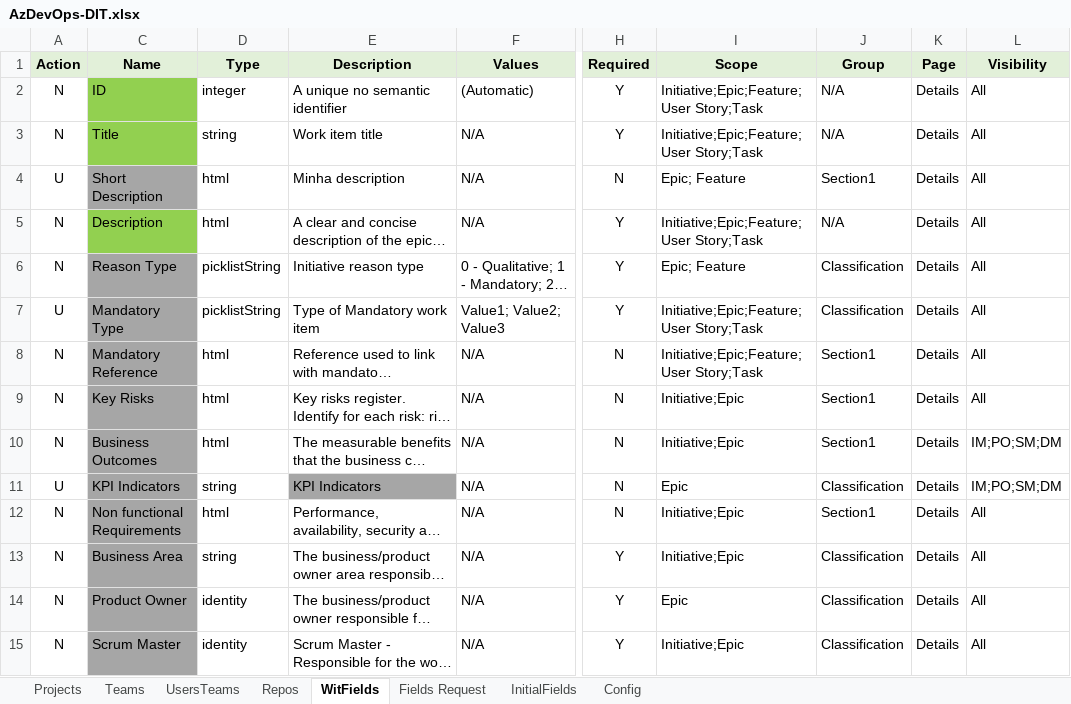
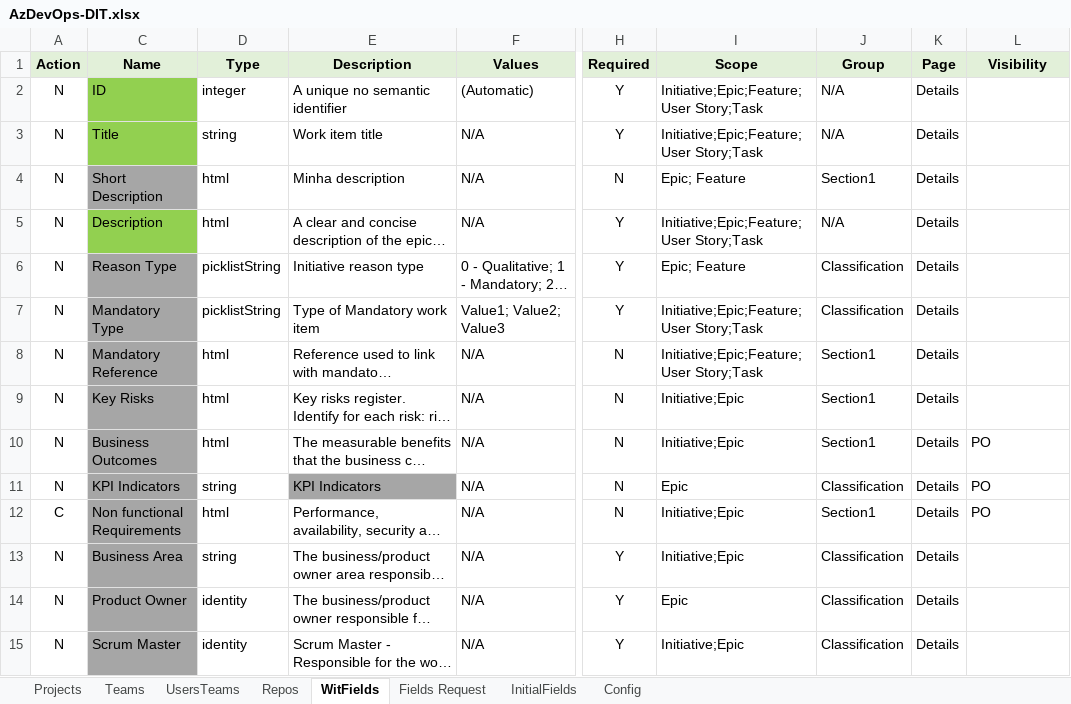
Before and after one commit to tasb/ado-singleproject-dsc, an Excel workbook: src/Config/AzDevOps-DIT.xlsx, sheet WitFields, drawn as a sheet; only a part is shown, gaps mark what is left out; long unchanged cells end in …; values as stored, in another font and other column widths than the file's, no borders; the diff covers the shown part only; the diff names each change by its address in the sheet, - before the commit and + after, or states it on an @@ line.

Commit message:
adding more pre-requisites

```diff
--- a/src/Config/AzDevOps-DIT.xlsx (sheet WitFields)
+++ b/src/Config/AzDevOps-DIT.xlsx (sheet WitFields)
-L2:L9 (Visibility): All
+L2:L9 (Visibility): (empty)
-A4 (Action): U
+A4 (Action): N
-A7 (Action): U
+A7 (Action): N
-L10:L11 (Visibility): IM;PO;SM;DM
+L10:L11 (Visibility): PO
-A11 (Action): U
+A11 (Action): N
-A12 (Action): N
+A12 (Action): C
-L12 (Visibility): All
+L12 (Visibility): PO
-L13:L15 (Visibility): All
+L13:L15 (Visibility): (empty)
```
Also changed, not shown: 53 edited cells elsewhere in this sheet, sheet Config.
